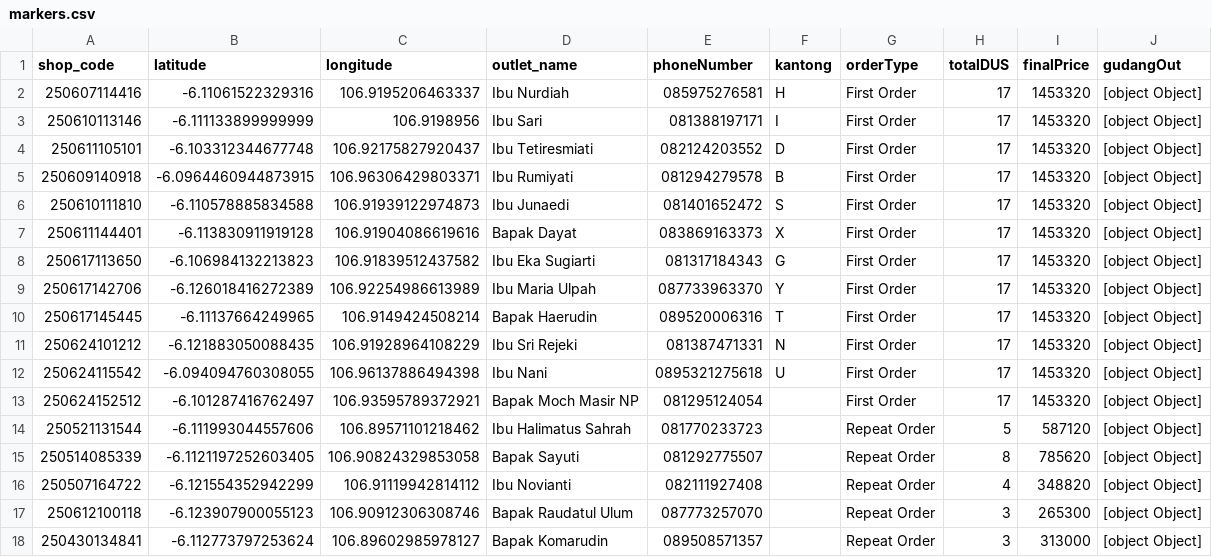
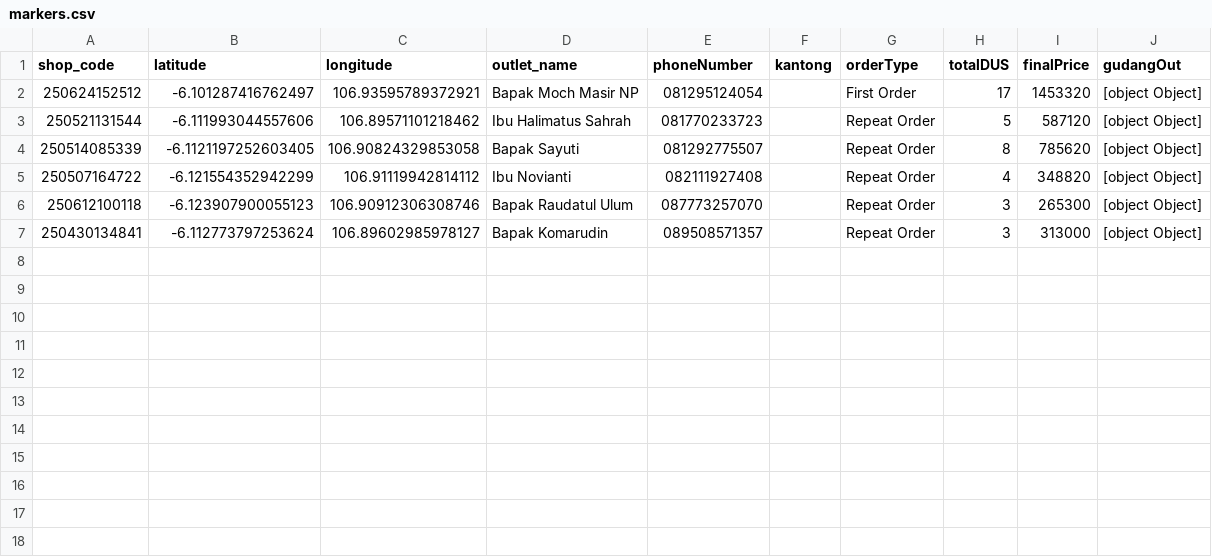
Before and after one commit to AlimanIrawan/indonesia-delivery-map-system, a CSV file: public/markers.csv, drawn as a sheet; the diff names each change by its address in the sheet, - before the commit and + after, or states it on an @@ line.

Commit message:
🚚 更新送货数据 - 2025/07/08

```diff
--- a/public/markers.csv
+++ b/public/markers.csv
-row 2: 250607114416 | -6.11061522329316 | 106.9195206463337 | Ibu Nurdiah | 085975276581 | H | First Order | 17 | 1453320 | [object Object]
-row 3: 250610113146 | -6.111133899999999 | 106.9198956 | Ibu Sari | 081388197171 | I | First Order | 17 | 1453320 | [object Object]
-row 4: 250611105101 | -6.103312344677748 | 106.92175827920437 | Ibu Tetiresmiati | 082124203552 | D | First Order | 17 | 1453320 | [object Object]
-row 5: 250609140918 | -6.0964460944873915 | 106.96306429803371 | Ibu Rumiyati | 081294279578 | B | First Order | 17 | 1453320 | [object Object]
-row 6: 250610111810 | -6.110578885834588 | 106.91939122974873 | Ibu Junaedi | 081401652472 | S | First Order | 17 | 1453320 | [object Object]
-row 7: 250611144401 | -6.113830911919128 | 106.91904086619616 | Bapak Dayat | 083869163373 | X | First Order | 17 | 1453320 | [object Object]
-row 8: 250617113650 | -6.106984132213823 | 106.91839512437582 | Ibu Eka Sugiarti | 081317184343 | G | First Order | 17 | 1453320 | [object Object]
-row 9: 250617142706 | -6.126018416272389 | 106.92254986613989 | Ibu Maria Ulpah | 087733963370 | Y | First Order | 17 | 1453320 | [object Object]
-row 10: 250617145445 | -6.11137664249965 | 106.9149424508214 | Bapak Haerudin | 089520006316 | T | First Order | 17 | 1453320 | [object Object]
-row 11: 250624101212 | -6.121883050088435 | 106.91928964108229 | Ibu Sri Rejeki | 081387471331 | N | First Order | 17 | 1453320 | [object Object]
-row 12: 250624115542 | -6.094094760308055 | 106.96137886494398 | Ibu Nani | 0895321275618 | U | First Order | 17 | 1453320 | [object Object]
```
